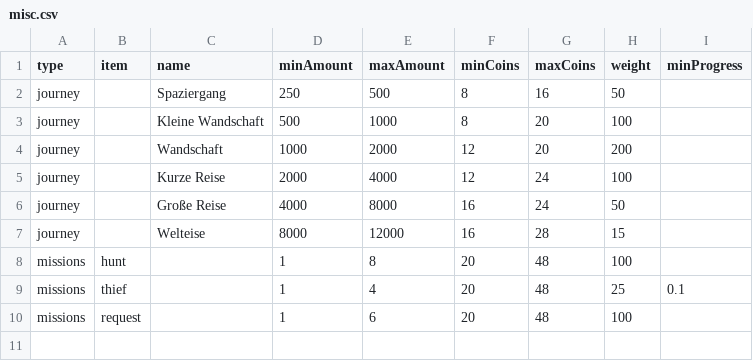
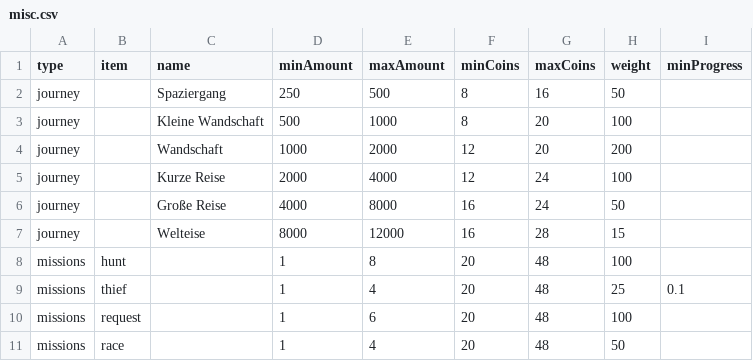
Before and after one commit to Sadragos/kubejs-mission-system, a CSV file: missions/misc.csv, drawn as a sheet.

```diff
--- a/missions/misc.csv
+++ b/missions/misc.csv
@@ -10 +10,2 @@ missions;thief;;1;4;20;48;25;0.1
 missions;request;;1;6;20;48;100;
+missions;race;;1;4;20;48;50;
```
Also changed, not shown: 5 other files.
